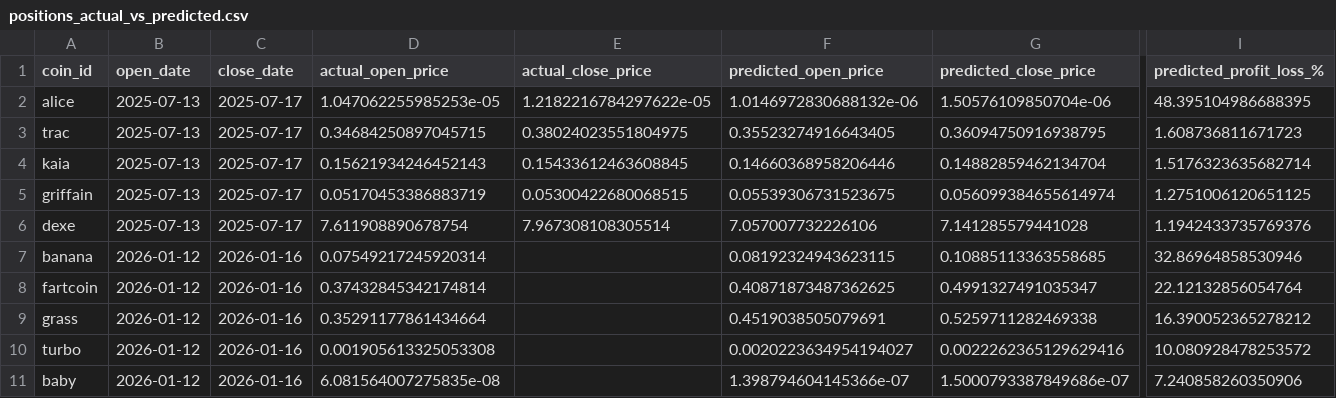
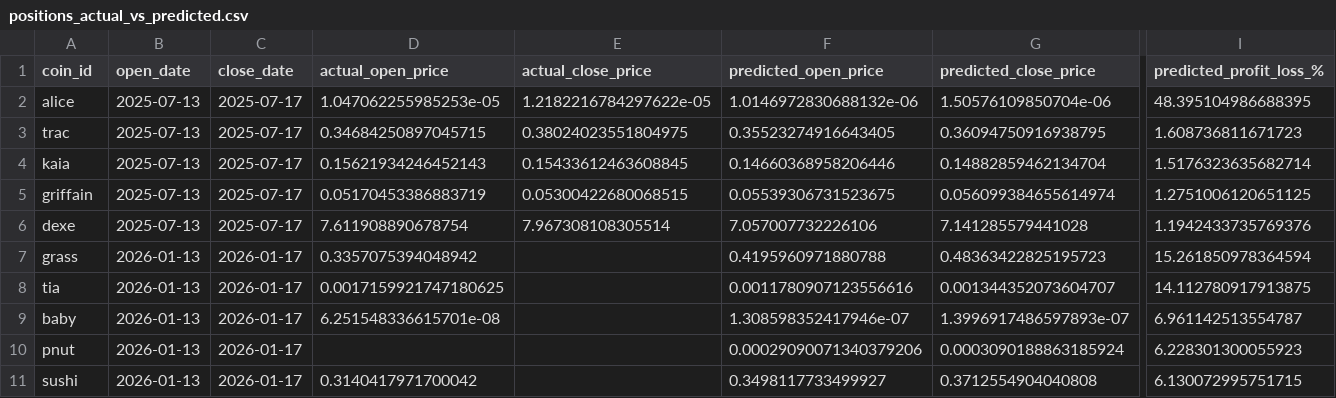
Before and after one commit to tamonashroy/price-prediction-app, a CSV file: positions_actual_vs_predicted.csv, drawn as a sheet; only a part is shown, gaps mark what is left out; removed rows and columns are numbered as before the commit, all else as after; rows hold the shown columns only; the diff names each change by its address in the sheet, - before the commit and + after, or states it on an @@ line.

```diff
--- a/positions_actual_vs_predicted.csv
+++ b/positions_actual_vs_predicted.csv
-row 7: banana | 2026-01-12 | 2026-01-16 | 0.07549217245920314 |  | 0.08192324943623115 | 0.10885113363558685 | 32.86964858530946
-row 8: fartcoin | 2026-01-12 | 2026-01-16 | 0.37432845342174814 |  | 0.40871873487362625 | 0.4991327491035347 | 22.12132856054764
-B7 (open_date): 2026-01-12
+B7 (open_date): 2026-01-13
-C7 (close_date): 2026-01-16
+C7 (close_date): 2026-01-17
-D7 (actual_open_price): 0.35291177861434664
+D7 (actual_open_price): 0.3357075394048942
-F7 (predicted_open_price): 0.4519038505079691
+F7 (predicted_open_price): 0.4195960971880788
-G7 (predicted_close_price): 0.5259711282469338
+G7 (predicted_close_price): 0.48363422825195723
-I7 (predicted_profit_loss_%): 16.390052365278212
+I7 (predicted_profit_loss_%): 15.261850978364594
-row 10: turbo | 2026-01-12 | 2026-01-16 | 0.001905613325053308 |  | 0.0020223634954194027 | 0.0022262365129629416 | 10.080928478253572
+row 8: tia | 2026-01-13 | 2026-01-17 | 0.0017159921747180625 |  | 0.0011780907123556616 | 0.001344352073604707 | 14.112780917913875
-B9 (open_date): 2026-01-12
+B9 (open_date): 2026-01-13
-C9 (close_date): 2026-01-16
+C9 (close_date): 2026-01-17
-D9 (actual_open_price): 6.081564007275835e-08
+D9 (actual_open_price): 6.251548336615701e-08
-F9 (predicted_open_price): 1.398794604145366e-07
+F9 (predicted_open_price): 1.308598352417946e-07
-G9 (predicted_close_price): 1.5000793387849686e-07
+G9 (predicted_close_price): 1.3996917486597893e-07
-I9 (predicted_profit_loss_%): 7.240858260350906
+I9 (predicted_profit_loss_%): 6.961142513554787
+row 10: pnut | 2026-01-13 | 2026-01-17 |  |  | 0.00029090071340379206 | 0.0003090188863185924 | 6.228301300055923
+row 11: sushi | 2026-01-13 | 2026-01-17 | 0.3140417971700042 |  | 0.3498117733499927 | 0.3712554904040808 | 6.130072995751715
```
Also changed, not shown: batch_5day_predictions.csv, batch_last5_actual_vs_predicted.csv, 2 other files.
